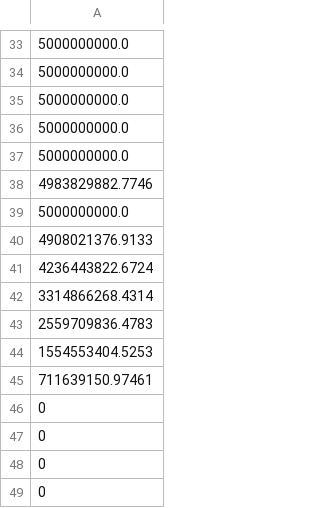
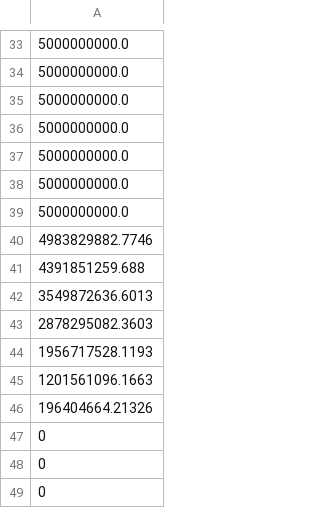
Before and after one commit to luizgabrielsilva/2023_02_cst_323_introduction_to_earth_system_modelling, a CSV file: projects/water_in_the_dam/data/water_in_dam_v0.2/waterDam_v_0.2_sim_4.csv, drawn as a sheet; only a part is shown, gaps mark what is left out.

```diff
--- a/projects/water_in_the_dam/data/water_in_dam_v0.2/waterDam_v_0.2_sim_4.csv
+++ b/projects/water_in_the_dam/data/water_in_dam_v0.2/waterDam_v_0.2_sim_4.csv
@@ -37,11 +37,11 @@
 5000000000.0
+5000000000.0
+5000000000.0
 4983829882.7746
-5000000000.0
-4908021376.9133
-4236443822.6724
-3314866268.4314
-2559709836.4783
-1554553404.5253
-711639150.97461
-0
+4391851259.688
+3549872636.6013
+2878295082.3603
+1956717528.1193
+1201561096.1663
+196404664.21326
 0
```
Also changed, not shown: projects/water_in_the_dam/data/water_in_dam_v0.1/waterDam_v_0.1_sim_1.csv, projects/water_in_the_dam/data/water_in_dam_v0.2/waterDam_v_0.2_sim_1.csv, 15 other files.
